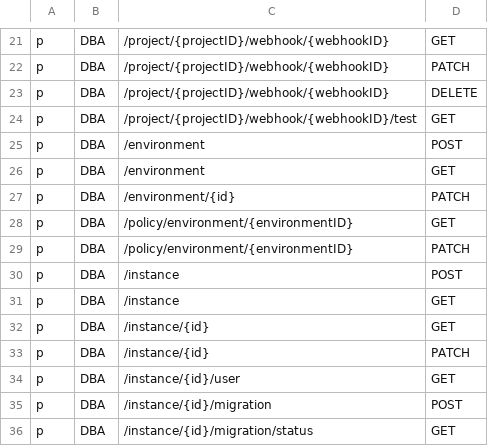
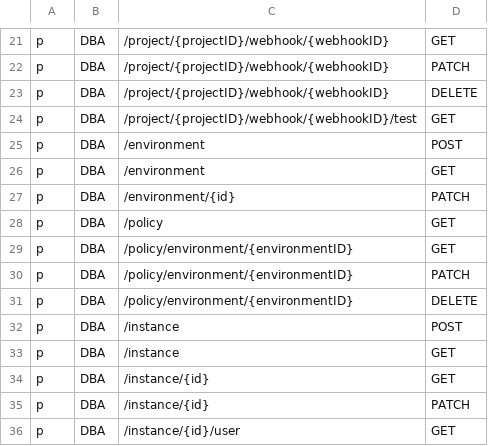
Before and after one commit to Superoldman96/bytebase, a CSV file: server/acl_casbin_policy_dba.csv, drawn as a sheet; only a part is shown, gaps mark what is left out; the shorter side is filled out with more unchanged rows.

```diff
--- a/server/acl_casbin_policy_dba.csv
+++ b/server/acl_casbin_policy_dba.csv
@@ -27,4 +27,6 @@ p, DBA, /environment, GET
 p, DBA, /environment/{id}, PATCH
+p, DBA, /policy, GET
 p, DBA, /policy/environment/{environmentID}, GET
 p, DBA, /policy/environment/{environmentID}, PATCH
+p, DBA, /policy/environment/{environmentID}, DELETE
 p, DBA, /instance, POST
```
Also changed, not shown: server/acl_casbin_policy_developer.csv, server/acl_casbin_policy_owner.csv, 5 other files.
